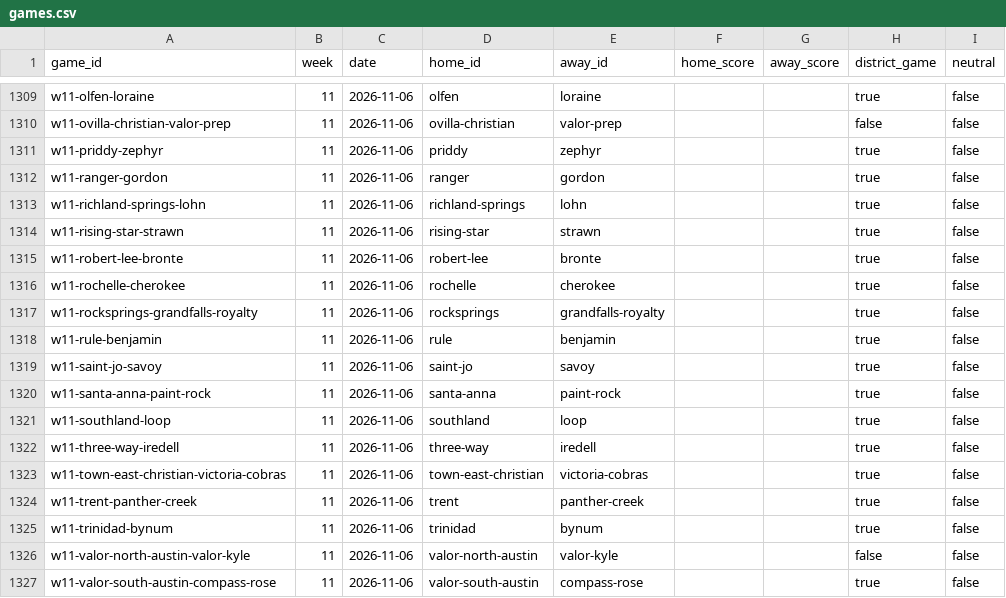
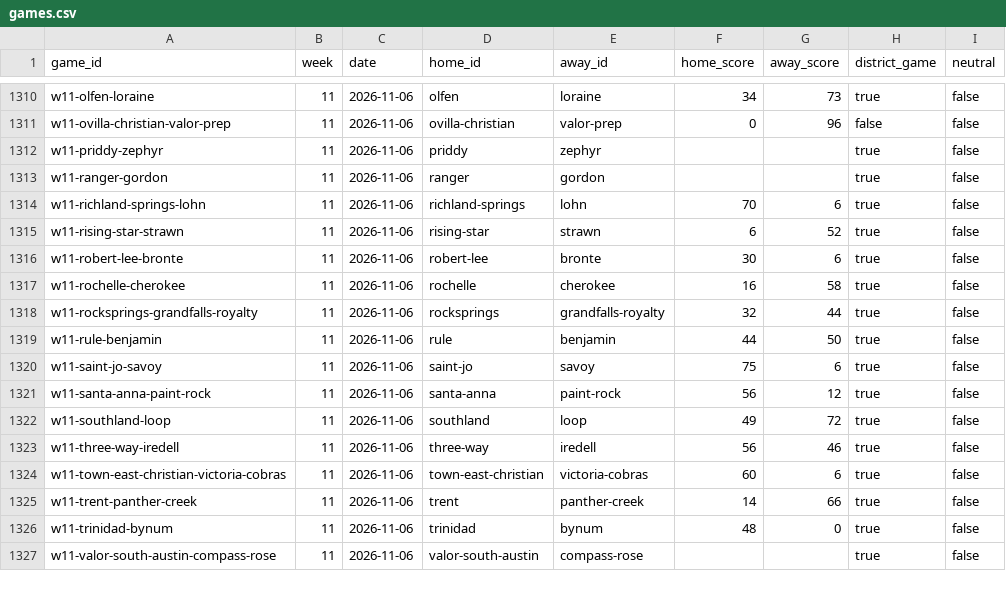
Before and after one commit to rcullens/ranking-tool, a CSV file: sixman_rankings/data/games.csv, drawn as a sheet; only a part is shown, gaps mark what is left out; removed rows and columns are numbered as before the commit, all else as after; the diff covers the shown part only; the diff names each change by its address in the sheet, - before the commit and + after, or states it on an @@ line.

```diff
--- a/sixman_rankings/data/games.csv
+++ b/sixman_rankings/data/games.csv
-F1310 (home_score): (empty)
+F1310 (home_score): 34
-G1310 (away_score): (empty)
+G1310 (away_score): 73
-F1311 (home_score): (empty)
+F1311 (home_score): 0
-G1311 (away_score): (empty)
+G1311 (away_score): 96
-F1314 (home_score): (empty)
+F1314 (home_score): 70
-G1314 (away_score): (empty)
+G1314 (away_score): 6
-F1315 (home_score): (empty)
+F1315 (home_score): 6
-G1315 (away_score): (empty)
+G1315 (away_score): 52
-F1316 (home_score): (empty)
+F1316 (home_score): 30
-G1316 (away_score): (empty)
+G1316 (away_score): 6
-F1317 (home_score): (empty)
+F1317 (home_score): 16
-G1317 (away_score): (empty)
+G1317 (away_score): 58
-F1318 (home_score): (empty)
+F1318 (home_score): 32
-G1318 (away_score): (empty)
+G1318 (away_score): 44
-F1319 (home_score): (empty)
+F1319 (home_score): 44
-G1319 (away_score): (empty)
+G1319 (away_score): 50
-F1320 (home_score): (empty)
+F1320 (home_score): 75
-G1320 (away_score): (empty)
+G1320 (away_score): 6
-F1321 (home_score): (empty)
+F1321 (home_score): 56
-G1321 (away_score): (empty)
+G1321 (away_score): 12
-F1322 (home_score): (empty)
+F1322 (home_score): 49
-G1322 (away_score): (empty)
+G1322 (away_score): 72
-F1323 (home_score): (empty)
+F1323 (home_score): 56
-G1323 (away_score): (empty)
+G1323 (away_score): 46
-F1324 (home_score): (empty)
+F1324 (home_score): 60
-G1324 (away_score): (empty)
+G1324 (away_score): 6
-F1325 (home_score): (empty)
+F1325 (home_score): 14
-G1325 (away_score): (empty)
+G1325 (away_score): 66
-F1326 (home_score): (empty)
+F1326 (home_score): 48
-G1326 (away_score): (empty)
+G1326 (away_score): 0
-row 1326: w11-valor-north-austin-valor-kyle | 11 | 2026-11-06 | valor-north-austin | valor-kyle |  |  | false | false
```
Also changed, not shown: 6 added rows, 2 removed rows and 73 edited cells elsewhere in this file, 22 other files.
